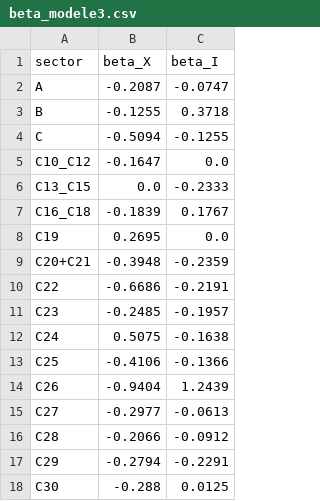
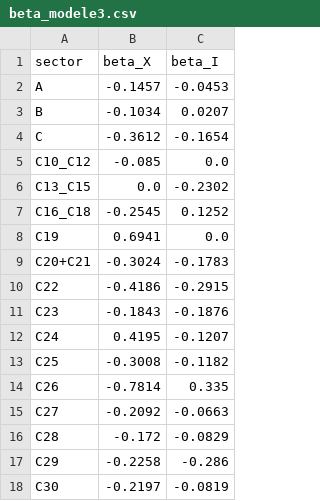
Before and after one commit to CristCarp/ENTICE_estimation, a CSV file: choc_tfp/inputs/beta_modele3.csv, drawn as a sheet; only a part is shown; the diff covers the shown part only.

```diff
--- a/choc_tfp/inputs/beta_modele3.csv
+++ b/choc_tfp/inputs/beta_modele3.csv
@@ -1,18 +1,18 @@
 sector,beta_X,beta_I
-A,-0.2087,-0.0747
-B,-0.1255,0.3718
-C,-0.5094,-0.1255
-C10_C12,-0.1647,0.0
-C13_C15,0.0,-0.2333
-C16_C18,-0.1839,0.1767
-C19,0.2695,0.0
-C20+C21,-0.3948,-0.2359
-C22,-0.6686,-0.2191
-C23,-0.2485,-0.1957
-C24,0.5075,-0.1638
-C25,-0.4106,-0.1366
-C26,-0.9404,1.2439
-C27,-0.2977,-0.0613
-C28,-0.2066,-0.0912
-C29,-0.2794,-0.2291
-C30,-0.288,0.0125
+A,-0.1457,-0.0453
+B,-0.1034,0.0207
+C,-0.3612,-0.1654
+C10_C12,-0.085,0.0
+C13_C15,0.0,-0.2302
+C16_C18,-0.2545,0.1252
+C19,0.6941,0.0
+C20+C21,-0.3024,-0.1783
+C22,-0.4186,-0.2915
+C23,-0.1843,-0.1876
+C24,0.4195,-0.1207
+C25,-0.3008,-0.1182
+C26,-0.7814,0.335
+C27,-0.2092,-0.0663
+C28,-0.172,-0.0829
+C29,-0.2258,-0.286
+C30,-0.2197,-0.0819
```
Also changed, not shown: 33 edited cells elsewhere in this file, choc_tfp/inputs/beta.csv, choc_tfp/inputs/beta_modele4.csv, 6 other files.
